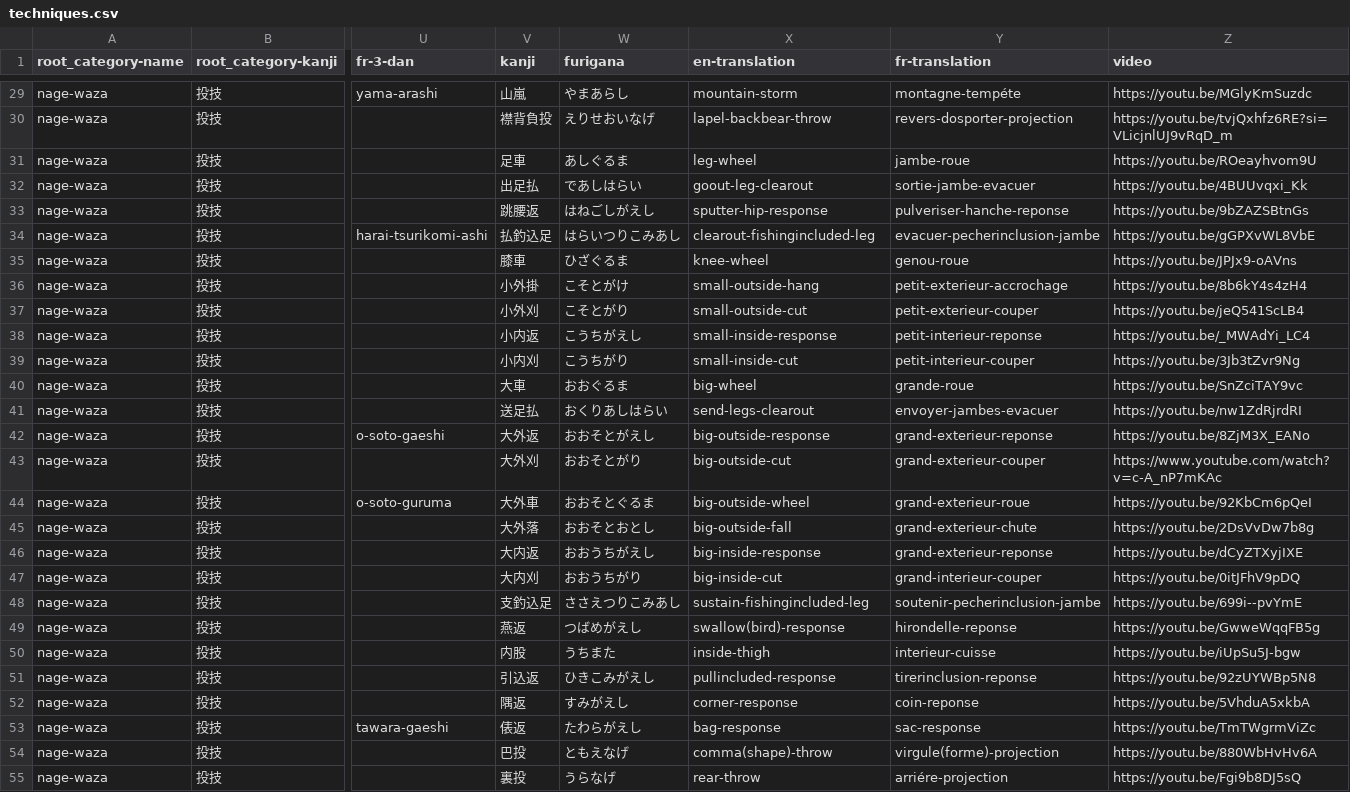
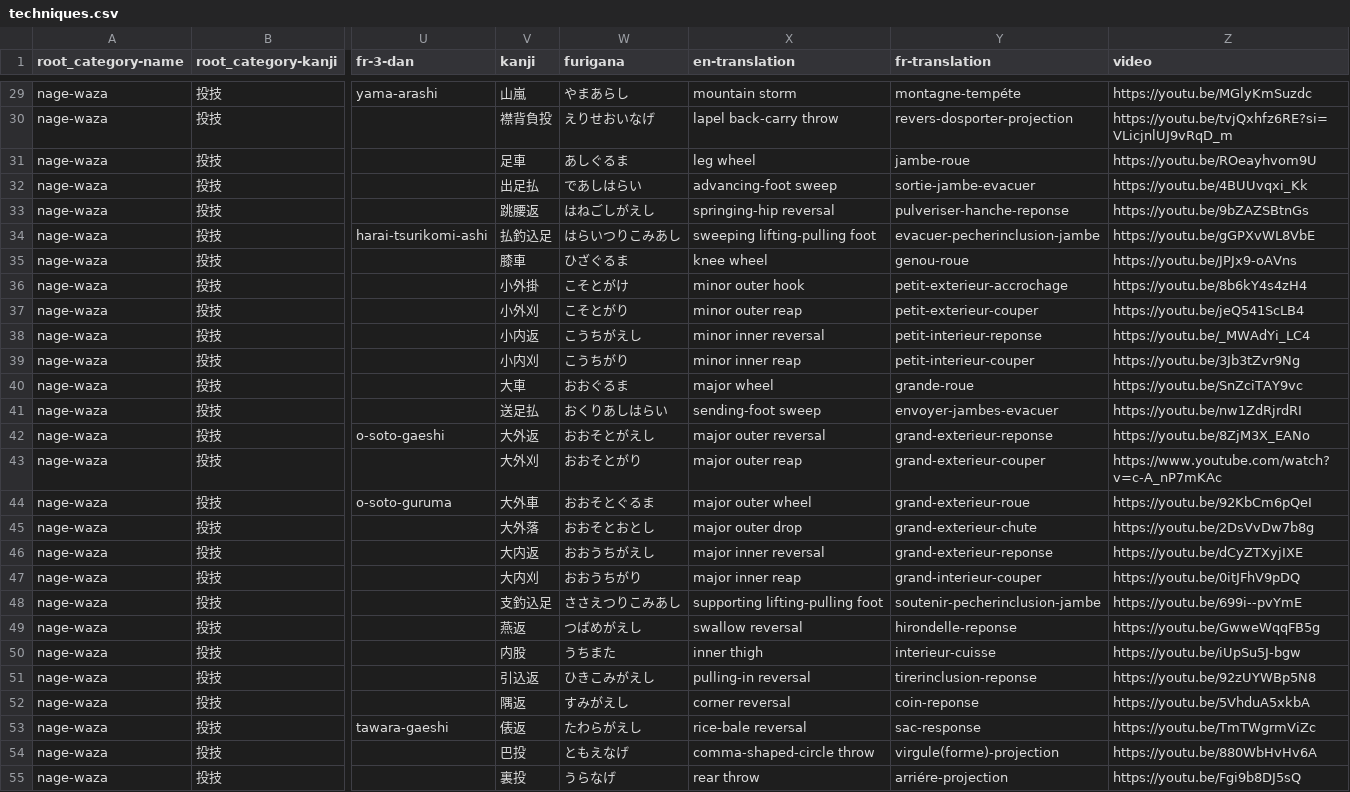
Before and after one commit to acabrol/judo, a CSV file: data/techniques/techniques.csv, drawn as a sheet; only a part is shown, gaps mark what is left out; the diff covers the shown part only; the diff names each change by its address in the sheet, - before the commit and + after, or states it on an @@ line.

```diff
--- a/data/techniques/techniques.csv
+++ b/data/techniques/techniques.csv
-X29 (en-translation): mountain-storm
+X29 (en-translation): mountain storm
-X30 (en-translation): lapel-backbear-throw
+X30 (en-translation): lapel back-carry throw
-X31 (en-translation): leg-wheel
+X31 (en-translation): leg wheel
-X32 (en-translation): goout-leg-clearout
+X32 (en-translation): advancing-foot sweep
-X33 (en-translation): sputter-hip-response
+X33 (en-translation): springing-hip reversal
-X34 (en-translation): clearout-fishingincluded-leg
+X34 (en-translation): sweeping lifting-pulling foot
-X35 (en-translation): knee-wheel
+X35 (en-translation): knee wheel
-X36 (en-translation): small-outside-hang
+X36 (en-translation): minor outer hook
-X37 (en-translation): small-outside-cut
+X37 (en-translation): minor outer reap
-X38 (en-translation): small-inside-response
+X38 (en-translation): minor inner reversal
-X39 (en-translation): small-inside-cut
+X39 (en-translation): minor inner reap
-X40 (en-translation): big-wheel
+X40 (en-translation): major wheel
-X41 (en-translation): send-legs-clearout
+X41 (en-translation): sending-foot sweep
-X42 (en-translation): big-outside-response
+X42 (en-translation): major outer reversal
-X43 (en-translation): big-outside-cut
+X43 (en-translation): major outer reap
-X44 (en-translation): big-outside-wheel
+X44 (en-translation): major outer wheel
-X45 (en-translation): big-outside-fall
+X45 (en-translation): major outer drop
-X46 (en-translation): big-inside-response
+X46 (en-translation): major inner reversal
-X47 (en-translation): big-inside-cut
+X47 (en-translation): major inner reap
-X48 (en-translation): sustain-fishingincluded-leg
+X48 (en-translation): supporting lifting-pulling foot
-X49 (en-translation): swallow(bird)-response
+X49 (en-translation): swallow reversal
-X50 (en-translation): inside-thigh
+X50 (en-translation): inner thigh
-X51 (en-translation): pullincluded-response
+X51 (en-translation): pulling-in reversal
-X52 (en-translation): corner-response
+X52 (en-translation): corner reversal
-X53 (en-translation): bag-response
+X53 (en-translation): rice-bale reversal
-X54 (en-translation): comma(shape)-throw
+X54 (en-translation): comma-shaped-circle throw
-X55 (en-translation): rear-throw
+X55 (en-translation): rear throw
```
Also changed, not shown: 74 edited cells elsewhere in this file.
